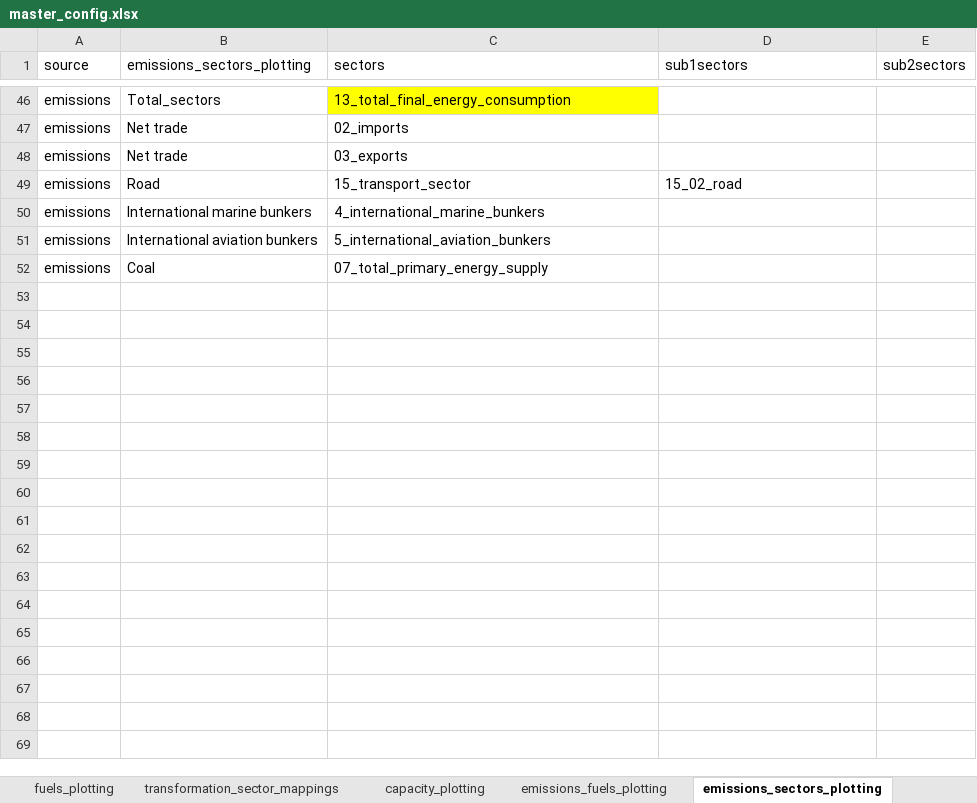
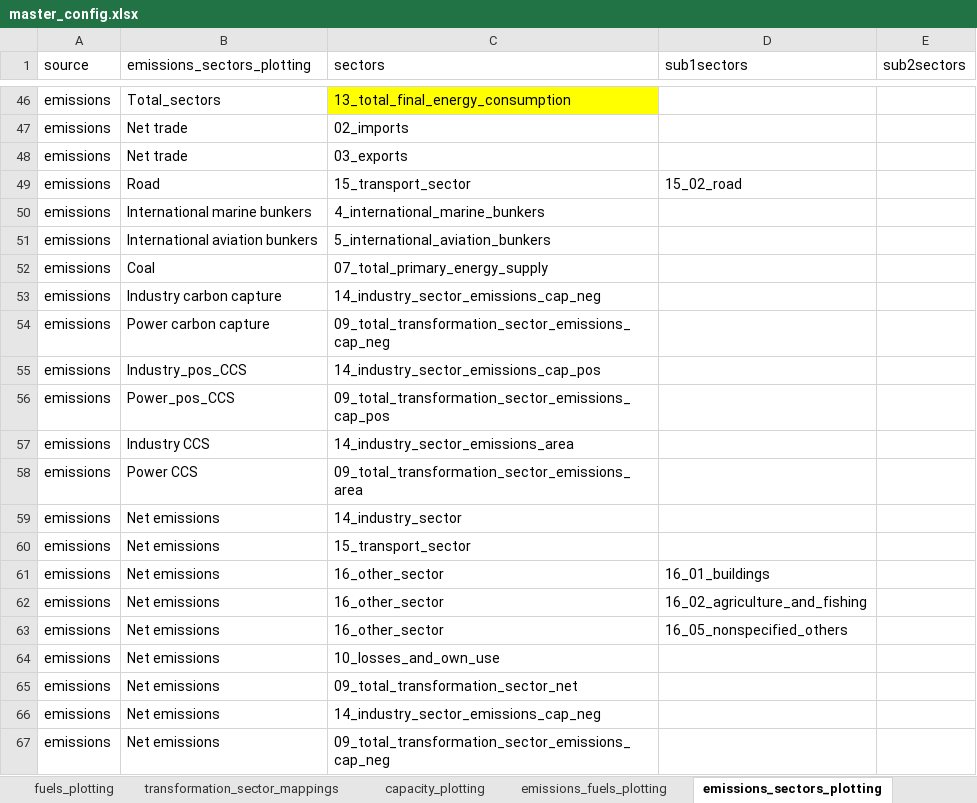
Before and after one commit to asia-pacific-energy-research-centre/9th_edition_visualisation, an Excel workbook: config/master_config.xlsx, sheet emissions_sectors_plotting, drawn as a sheet; only a part is shown, gaps mark what is left out; values as stored, in another font and other column widths than the file's, no borders; charts and pictures not drawn; the diff names each change by its address in the sheet, - before the commit and + after, or states it on an @@ line.

Commit message:
emissions by sector chart

```diff
--- a/config/master_config.xlsx (sheet emissions_sectors_plotting)
+++ b/config/master_config.xlsx (sheet emissions_sectors_plotting)
+row 53: emissions | Industry carbon capture | 14_industry_sector_emissions_cap_neg
+row 54: emissions | Power carbon capture | 09_total_transformation_sector_emissions_cap_neg
+row 55: emissions | Industry_pos_CCS | 14_industry_sector_emissions_cap_pos
+row 56: emissions | Power_pos_CCS | 09_total_transformation_sector_emissions_cap_pos
+row 57: emissions | Industry CCS | 14_industry_sector_emissions_area
+row 58: emissions | Power CCS | 09_total_transformation_sector_emissions_area
+row 59: emissions | Net emissions | 14_industry_sector
+row 60: emissions | Net emissions | 15_transport_sector
+row 61: emissions | Net emissions | 16_other_sector | 16_01_buildings
+row 62: emissions | Net emissions | 16_other_sector | 16_02_agriculture_and_fishing
+row 63: emissions | Net emissions | 16_other_sector | 16_05_nonspecified_others
+row 64: emissions | Net emissions | 10_losses_and_own_use
+row 65: emissions | Net emissions | 09_total_transformation_sector_net
+row 66: emissions | Net emissions | 14_industry_sector_emissions_cap_neg
+row 67: emissions | Net emissions | 09_total_transformation_sector_emissions_cap_neg
```
Also changed, not shown: sheet two_dimensional_plots, sheet colors, sheet capacity_plotting, sheet sectors_plotting, sheet plotting_name_to_label, sheet plotting_specifications, charts or pictures, 5 other files.
